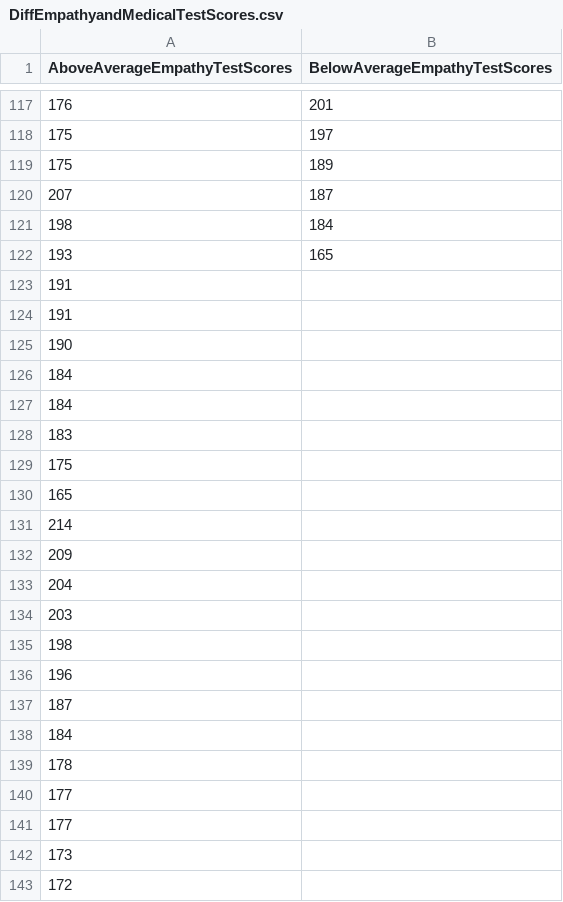
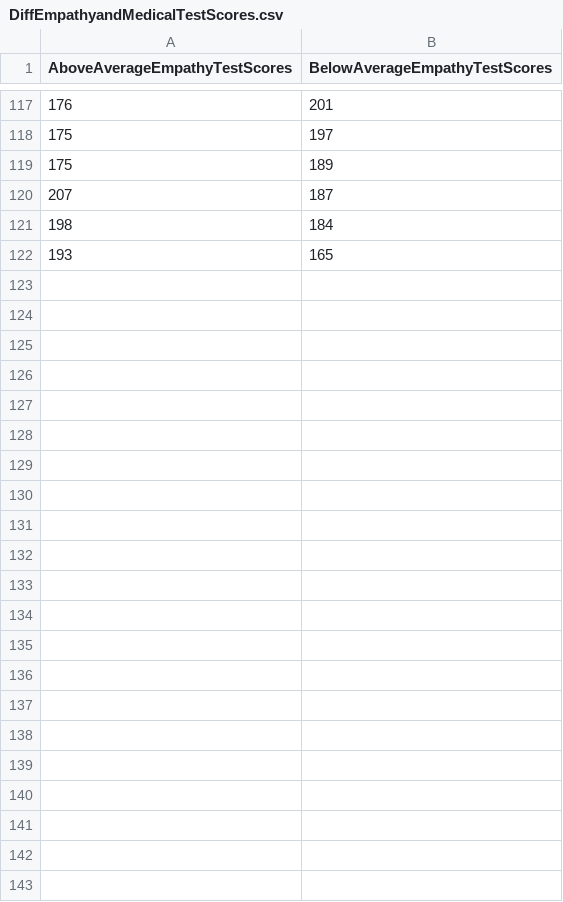
Before and after one commit to ShalimarB/Effects-of-Empathy-on-Medical-Test-Scores, a CSV file: DiffEmpathyandMedicalTestScores.csv, drawn as a sheet; only a part is shown, gaps mark what is left out.

Commit message:
Add files via upload

```diff
--- a/DiffEmpathyandMedicalTestScores.csv
+++ b/DiffEmpathyandMedicalTestScores.csv
@@ -122,22 +122 @@ AboveAverageEmpathyTestScores,BelowAverageEmpathyTestScores
 193,165
-191,
-191,
-190,
-184,
-184,
-183,
-175,
-165,
-214,
-209,
-204,
-203,
-198,
-196,
-187,
-184,
-178,
-177,
-177,
-173,
-172,
```
